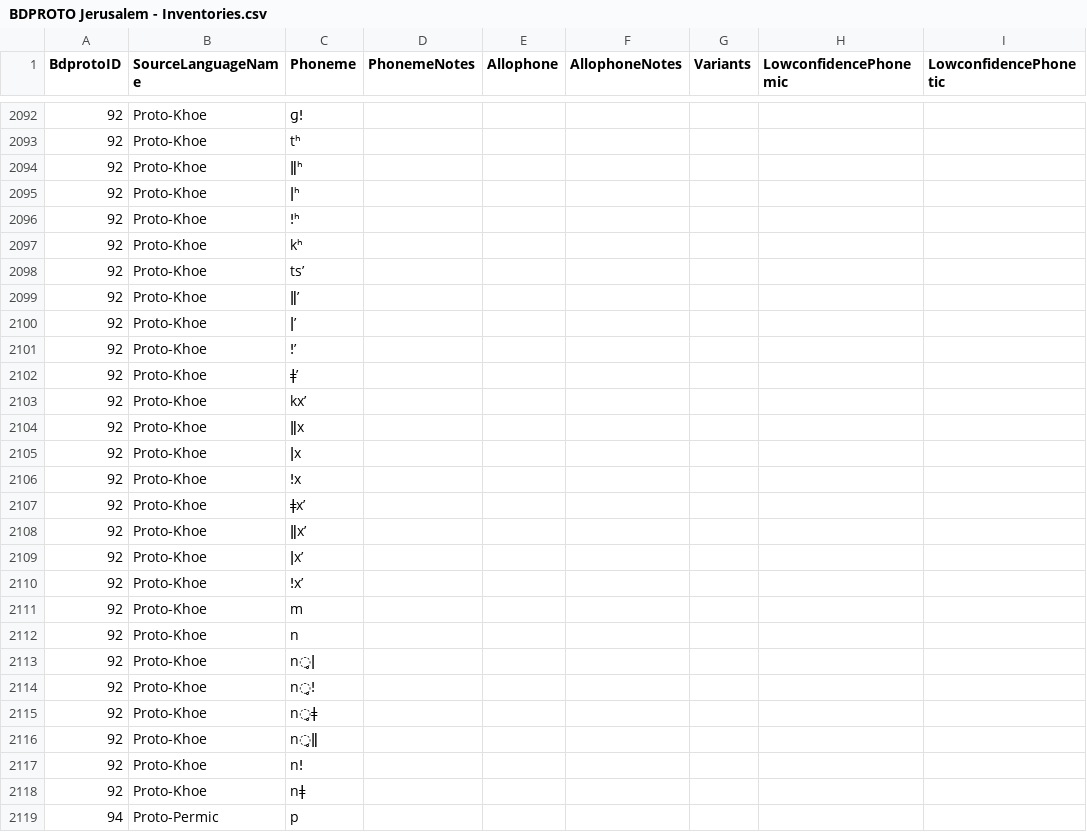
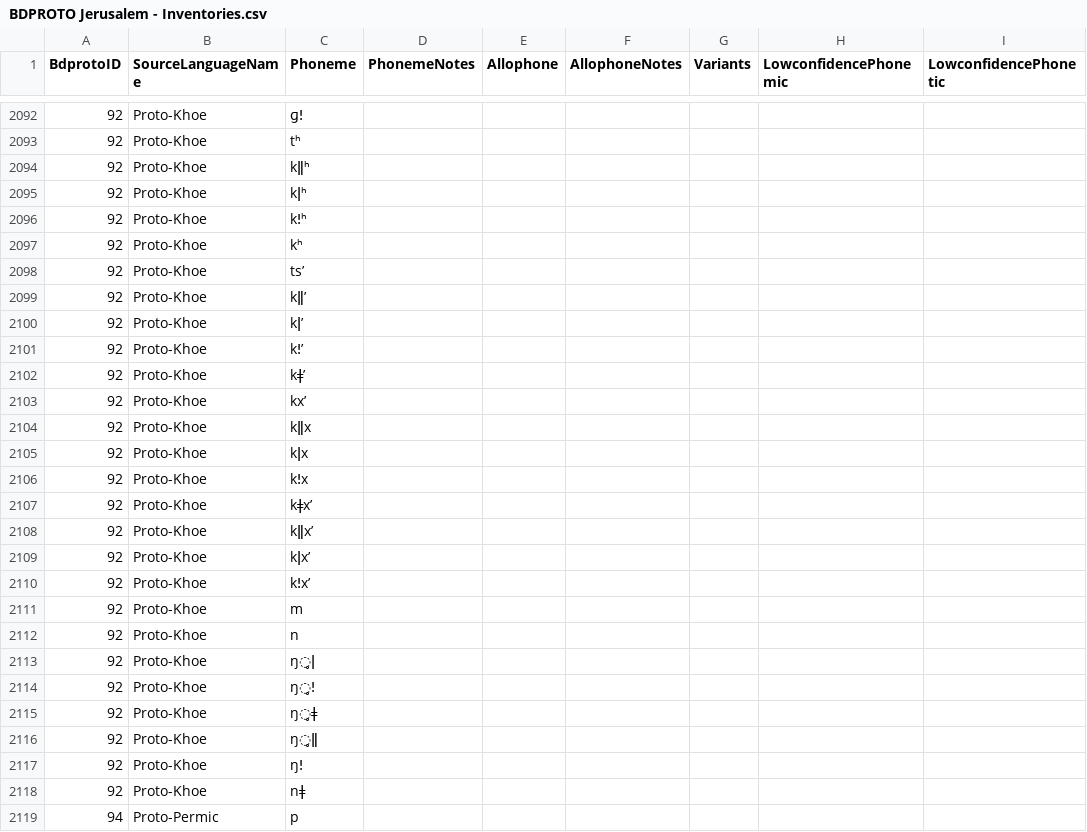
Before and after one commit to bdproto/bdproto, a CSV file: src/huji/BDPROTO Jerusalem - Inventories.csv, drawn as a sheet; only a part is shown, gaps mark what is left out; the diff covers the shown part only; the diff names each change by its address in the sheet, - before the commit and + after, or states it on an @@ line.

```diff
--- a/src/huji/BDPROTO Jerusalem - Inventories.csv
+++ b/src/huji/BDPROTO Jerusalem - Inventories.csv
-C2094 (Phoneme): ǁʰ
+C2094 (Phoneme): kǁʰ
-C2095 (Phoneme): ǀʰ
+C2095 (Phoneme): kǀʰ
-C2096 (Phoneme): ǃʰ
+C2096 (Phoneme): kǃʰ
-C2099 (Phoneme): ǁʼ
+C2099 (Phoneme): kǁʼ
-C2100 (Phoneme): ǀʼ
+C2100 (Phoneme): kǀʼ
-C2101 (Phoneme): ǃʼ
+C2101 (Phoneme): kǃʼ
-C2102 (Phoneme): ǂʼ
+C2102 (Phoneme): kǂʼ
-C2104 (Phoneme): ǁx
+C2104 (Phoneme): kǁx
-C2105 (Phoneme): ǀx
+C2105 (Phoneme): kǀx
-C2106 (Phoneme): ǃx
+C2106 (Phoneme): kǃx
-C2107 (Phoneme): ǂxʼ
+C2107 (Phoneme): kǂxʼ
-C2108 (Phoneme): ǁxʼ
+C2108 (Phoneme): kǁxʼ
-C2109 (Phoneme): ǀxʼ
+C2109 (Phoneme): kǀxʼ
-C2110 (Phoneme): ǃxʼ
+C2110 (Phoneme): kǃxʼ
-C2113 (Phoneme): n̥ǀ
+C2113 (Phoneme): ŋ̥ǀ
-C2114 (Phoneme): n̥ǃ
+C2114 (Phoneme): ŋ̥ǃ
-C2115 (Phoneme): n̥ǂ
+C2115 (Phoneme): ŋ̥ǂ
-C2116 (Phoneme): n̥ǁ
+C2116 (Phoneme): ŋ̥ǁ
-C2117 (Phoneme): nǃ
+C2117 (Phoneme): ŋǃ
```
Also changed, not shown: 21 edited cells elsewhere in this file, 4 other files.
